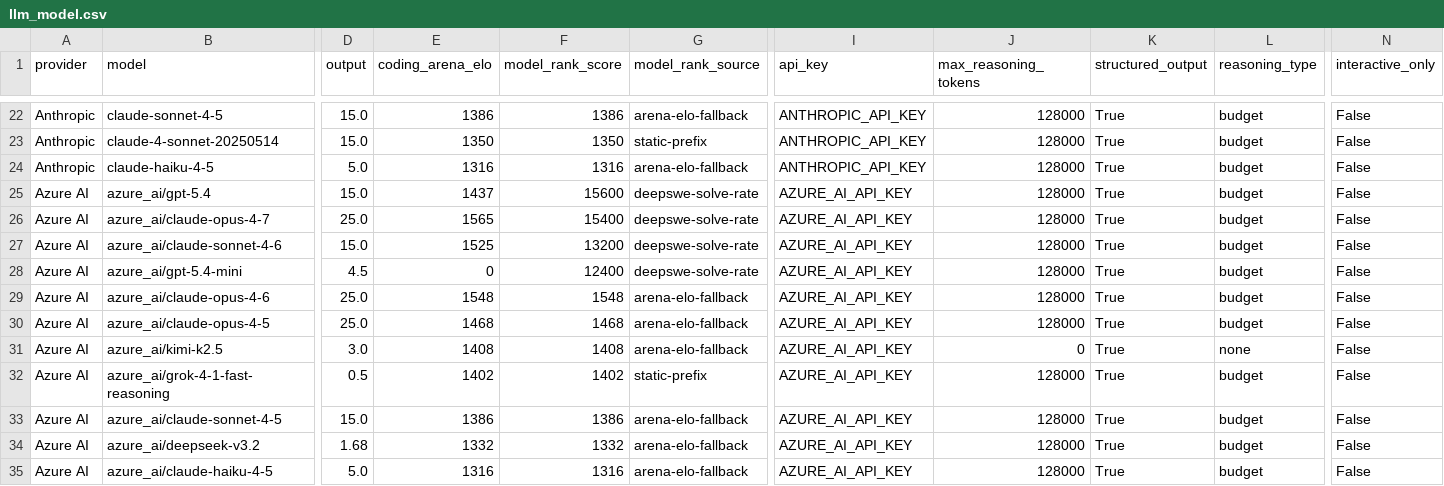
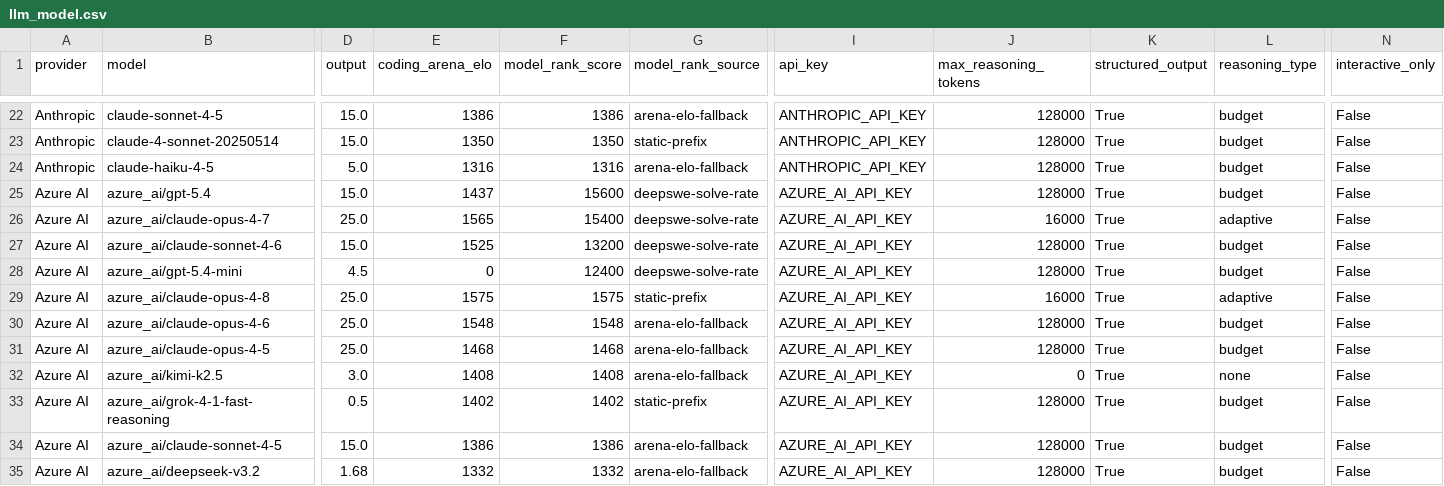
Before and after one commit to promptdriven/pdd, a CSV file: pdd/data/llm_model.csv, drawn as a sheet; only a part is shown, gaps mark what is left out; the shorter side is filled out with more unchanged rows; rows hold the shown columns only; the diff names each change by its address in the sheet, - before the commit and + after, or states it on an @@ line.

Commit message:
fix(azure-ai): enable adaptive Opus reasoning

```diff
--- a/pdd/data/llm_model.csv
+++ b/pdd/data/llm_model.csv
-J26 (max_reasoning_tokens): 128000
+J26 (max_reasoning_tokens): 16000
-L26 (reasoning_type): budget
+L26 (reasoning_type): adaptive
+row 29: Azure AI | azure_ai/claude-opus-4-8 | 25.0 | 1575 | 1575 | static-prefix | AZURE_AI_API_KEY | 16000 | True | adaptive | False
```
Also changed, not shown: 5 other files.
